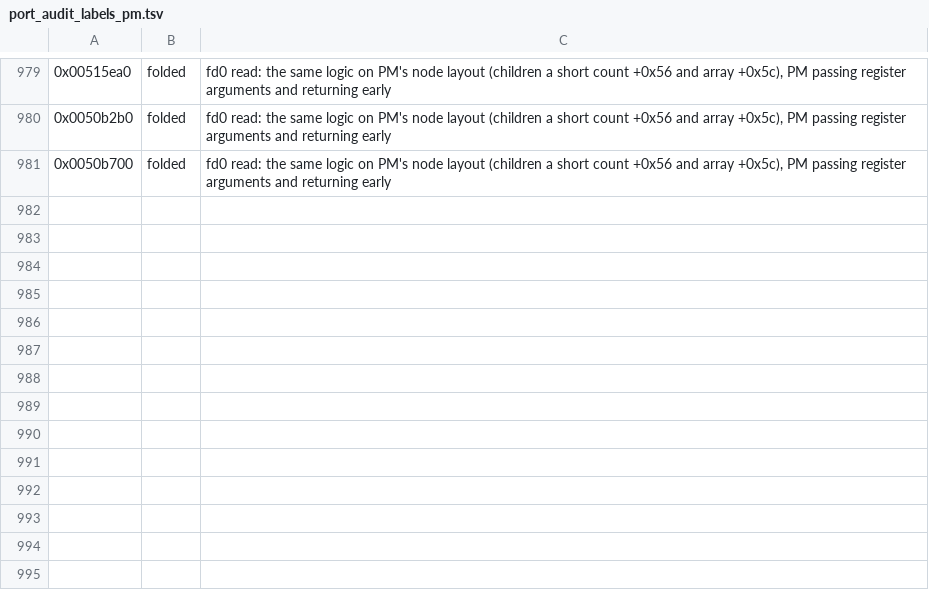
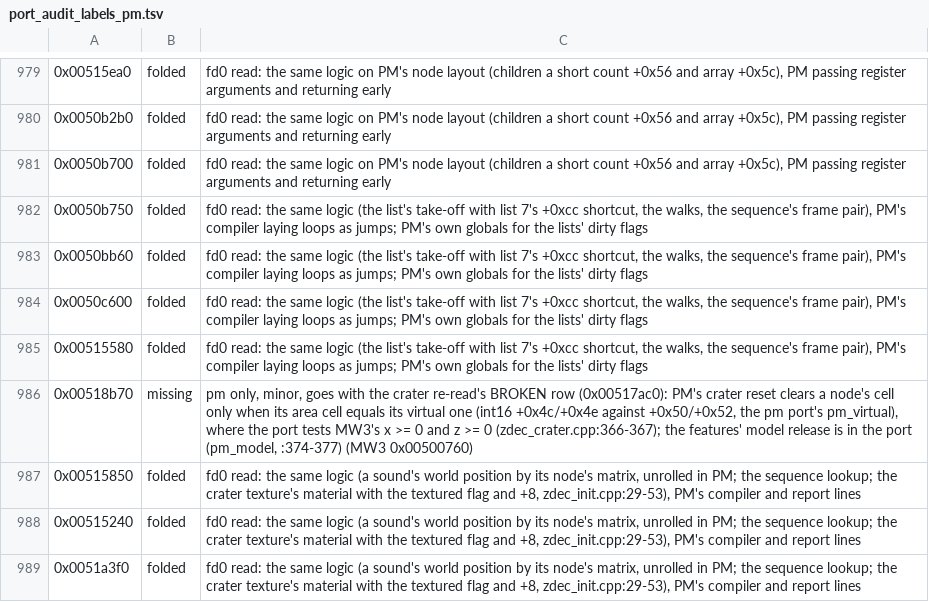
Before and after one commit to telltaleatheist/mw3-re, a TSV file: tools/analysis/port_audit_labels_pm.tsv, drawn as a sheet; only a part is shown, gaps mark what is left out; the diff names each change by its address in the sheet, - before the commit and + after, or states it on an @@ line.

Commit message:
PM audit, fd0 reads: zclass list/seq/sound, zdeclient; the crater reset's cell test (PM's area against its virtual cell) missing with the BROKEN row

```diff
--- a/tools/analysis/port_audit_labels_pm.tsv
+++ b/tools/analysis/port_audit_labels_pm.tsv
+row 982: 0x0050b750 | folded | fd0 read: the same logic (the list's take-off with list 7's +0xcc shortcut, the walks, the sequence's frame pair), PM's compiler laying loops as jumps; PM's own globals for the lists' dirty flags
+row 983: 0x0050bb60 | folded | fd0 read: the same logic (the list's take-off with list 7's +0xcc shortcut, the walks, the sequence's frame pair), PM's compiler laying loops as jumps; PM's own globals for the lists' dirty flags
+row 984: 0x0050c600 | folded | fd0 read: the same logic (the list's take-off with list 7's +0xcc shortcut, the walks, the sequence's frame pair), PM's compiler laying loops as jumps; PM's own globals for the lists' dirty flags
+row 985: 0x00515580 | folded | fd0 read: the same logic (the list's take-off with list 7's +0xcc shortcut, the walks, the sequence's frame pair), PM's compiler laying loops as jumps; PM's own globals for the lists' dirty flags
+row 986: 0x00518b70 | missing | pm only, minor, goes with the crater re-read's BROKEN row (0x00517ac0): PM's crater reset clears a node's cell only when its area cell equals its virtual one (int16 +0x4c/+0x4e against +0x50/+0x52, the pm port's pm_virtual), where the port tests MW3's x >= 0 and z >= 0 (zdec_crater.cpp:366-367); the features' model release is in the port (pm_model, :374-377) (MW3 0x00500760)
+row 987: 0x00515850 | folded | fd0 read: the same logic (a sound's world position by its node's matrix, unrolled in PM; the sequence lookup; the crater texture's material with the textured flag and +8, zdec_init.cpp:29-53), PM's compiler and report lines
+row 988: 0x00515240 | folded | fd0 read: the same logic (a sound's world position by its node's matrix, unrolled in PM; the sequence lookup; the crater texture's material with the textured flag and +8, zdec_init.cpp:29-53), PM's compiler and report lines
+row 989: 0x0051a3f0 | folded | fd0 read: the same logic (a sound's world position by its node's matrix, unrolled in PM; the sequence lookup; the crater texture's material with the textured flag and +8, zdec_init.cpp:29-53), PM's compiler and report lines
```
